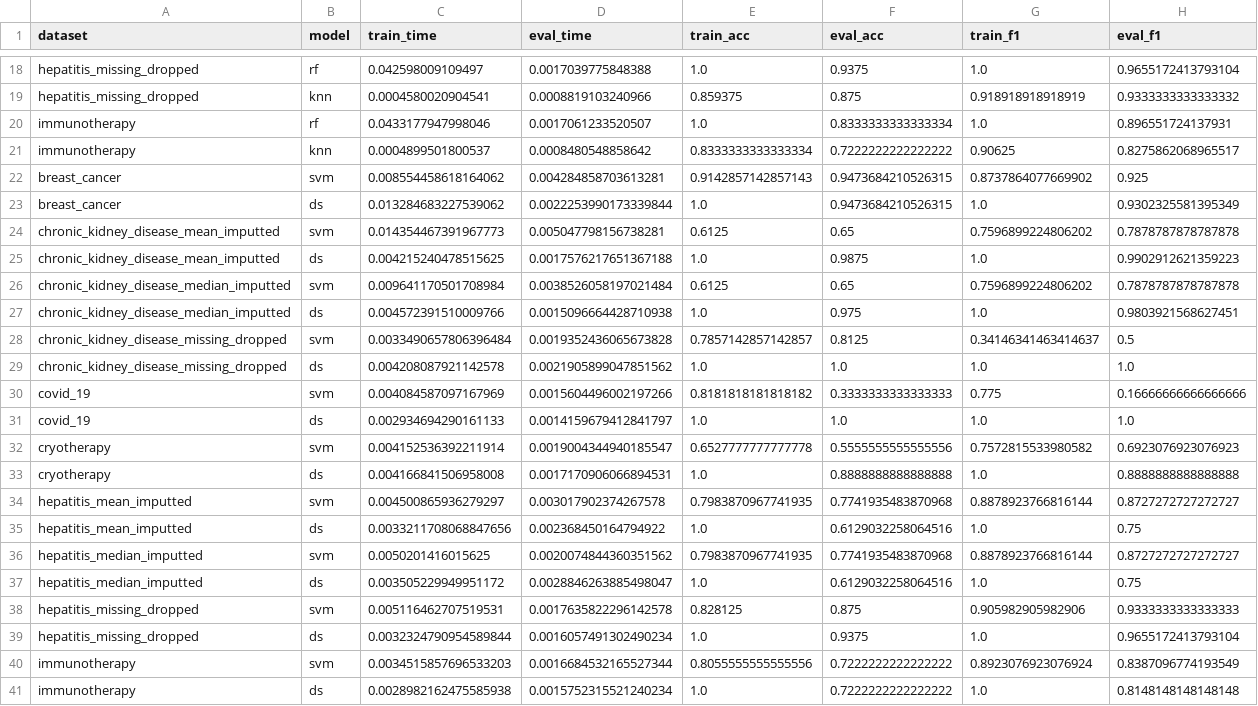
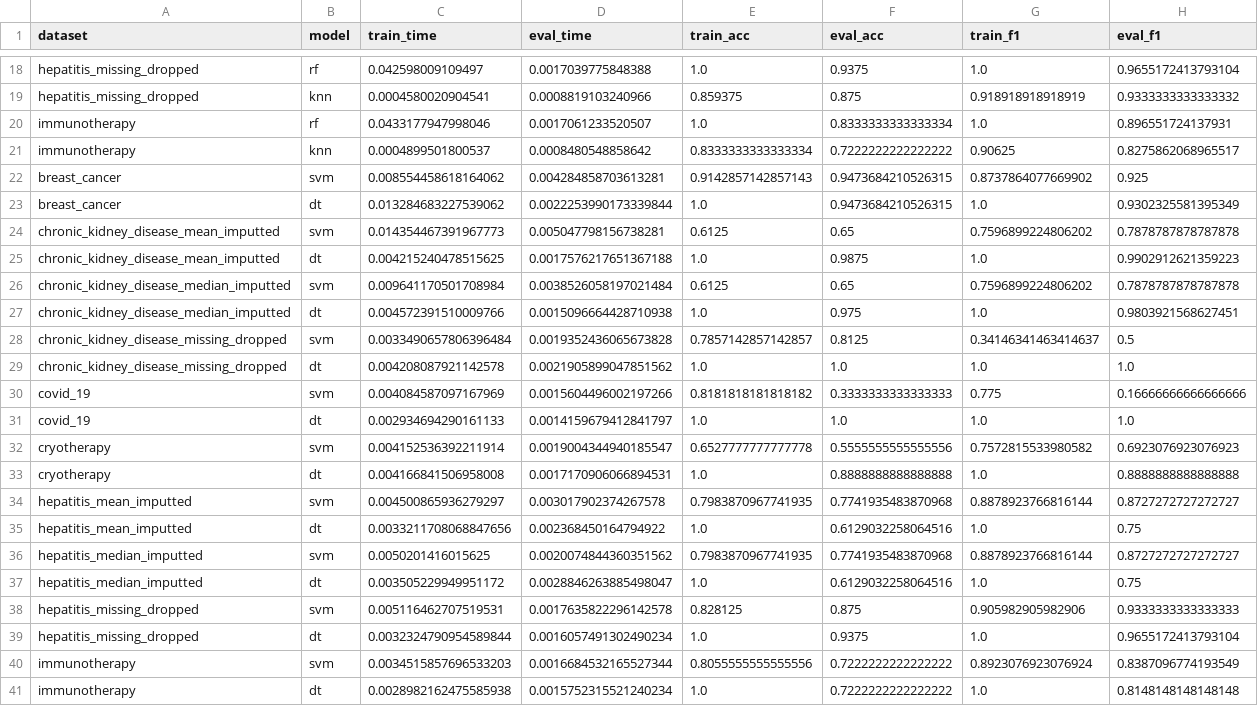
Before and after one commit to mrcljns/Reproducible-Research-Project, a CSV file: Data/results.csv, drawn as a sheet; only a part is shown, gaps mark what is left out.

Commit message:
Added value error raising

```diff
--- a/Data/results.csv
+++ b/Data/results.csv
@@ -22,20 +22,20 @@ immunotherapy,knn,0.0004899501800537,0.0008480548858642,0.8333333333333334,0.722
 breast_cancer,svm,0.008554458618164062,0.004284858703613281,0.9142857142857143,0.9473684210526315,0.8737864077669902,0.925
-breast_cancer,ds,0.013284683227539062,0.0022253990173339844,1.0,0.9473684210526315,1.0,0.9302325581395349
+breast_cancer,dt,0.013284683227539062,0.0022253990173339844,1.0,0.9473684210526315,1.0,0.9302325581395349
 chronic_kidney_disease_mean_imputted,svm,0.014354467391967773,0.005047798156738281,0.6125,0.65,0.7596899224806202,0.7878787878787878
-chronic_kidney_disease_mean_imputted,ds,0.004215240478515625,0.0017576217651367188,1.0,0.9875,1.0,0.9902912621359223
+chronic_kidney_disease_mean_imputted,dt,0.004215240478515625,0.0017576217651367188,1.0,0.9875,1.0,0.9902912621359223
 chronic_kidney_disease_median_imputted,svm,0.009641170501708984,0.0038526058197021484,0.6125,0.65,0.7596899224806202,0.7878787878787878
-chronic_kidney_disease_median_imputted,ds,0.004572391510009766,0.0015096664428710938,1.0,0.975,1.0,0.9803921568627451
+chronic_kidney_disease_median_imputted,dt,0.004572391510009766,0.0015096664428710938,1.0,0.975,1.0,0.9803921568627451
 chronic_kidney_disease_missing_dropped,svm,0.0033490657806396484,0.0019352436065673828,0.7857142857142857,0.8125,0.34146341463414637,0.5
-chronic_kidney_disease_missing_dropped,ds,0.004208087921142578,0.0021905899047851562,1.0,1.0,1.0,1.0
+chronic_kidney_disease_missing_dropped,dt,0.004208087921142578,0.0021905899047851562,1.0,1.0,1.0,1.0
 covid_19,svm,0.004084587097167969,0.0015604496002197266,0.8181818181818182,0.3333333333333333,0.775,0.16666666666666666
-covid_19,ds,0.002934694290161133,0.0014159679412841797,1.0,1.0,1.0,1.0
+covid_19,dt,0.002934694290161133,0.0014159679412841797,1.0,1.0,1.0,1.0
 cryotherapy,svm,0.004152536392211914,0.0019004344940185547,0.6527777777777778,0.5555555555555556,0.7572815533980582,0.6923076923076923
-cryotherapy,ds,0.004166841506958008,0.0017170906066894531,1.0,0.8888888888888888,1.0,0.8888888888888888
+cryotherapy,dt,0.004166841506958008,0.0017170906066894531,1.0,0.8888888888888888,1.0,0.8888888888888888
 hepatitis_mean_imputted,svm,0.004500865936279297,0.003017902374267578,0.7983870967741935,0.7741935483870968,0.8878923766816144,0.8727272727272727
-hepatitis_mean_imputted,ds,0.0033211708068847656,0.002368450164794922,1.0,0.6129032258064516,1.0,0.75
+hepatitis_mean_imputted,dt,0.0033211708068847656,0.002368450164794922,1.0,0.6129032258064516,1.0,0.75
 hepatitis_median_imputted,svm,0.0050201416015625,0.0020074844360351562,0.7983870967741935,0.7741935483870968,0.8878923766816144,0.8727272727272727
-hepatitis_median_imputted,ds,0.003505229949951172,0.0028846263885498047,1.0,0.6129032258064516,1.0,0.75
+hepatitis_median_imputted,dt,0.003505229949951172,0.0028846263885498047,1.0,0.6129032258064516,1.0,0.75
 hepatitis_missing_dropped,svm,0.005116462707519531,0.0017635822296142578,0.828125,0.875,0.905982905982906,0.9333333333333333
-hepatitis_missing_dropped,ds,0.0032324790954589844,0.0016057491302490234,1.0,0.9375,1.0,0.9655172413793104
+hepatitis_missing_dropped,dt,0.0032324790954589844,0.0016057491302490234,1.0,0.9375,1.0,0.9655172413793104
 immunotherapy,svm,0.0034515857696533203,0.0016684532165527344,0.8055555555555556,0.7222222222222222,0.8923076923076924,0.8387096774193549
-immunotherapy,ds,0.0028982162475585938,0.0015752315521240234,1.0,0.7222222222222222,1.0,0.8148148148148148
+immunotherapy,dt,0.0028982162475585938,0.0015752315521240234,1.0,0.7222222222222222,1.0,0.8148148148148148
```
Also changed, not shown: 2 other files.
